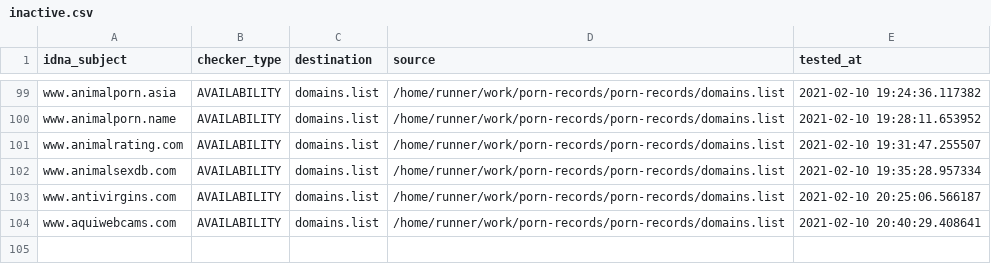
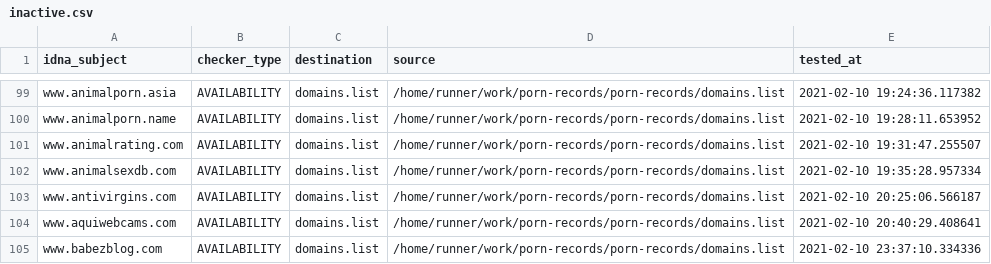
Before and after one commit to porn-records/Porn-Records, a CSV file: .pyfunceble/inactive.csv, drawn as a sheet; only a part is shown, gaps mark what is left out.

```diff
--- a/.pyfunceble/inactive.csv
+++ b/.pyfunceble/inactive.csv
@@ -104 +104,2 @@ www.antivirgins.com,AVAILABILITY,domains.list,/home/runner/work/porn-records/por
 www.aquiwebcams.com,AVAILABILITY,domains.list,/home/runner/work/porn-records/porn-records/domains.list,2021-02-10 20:40:29.408641
+www.babezblog.com,AVAILABILITY,domains.list,/home/runner/work/porn-records/porn-records/domains.list,2021-02-10 23:37:10.334336
```
Also changed, not shown: 14 other files.
